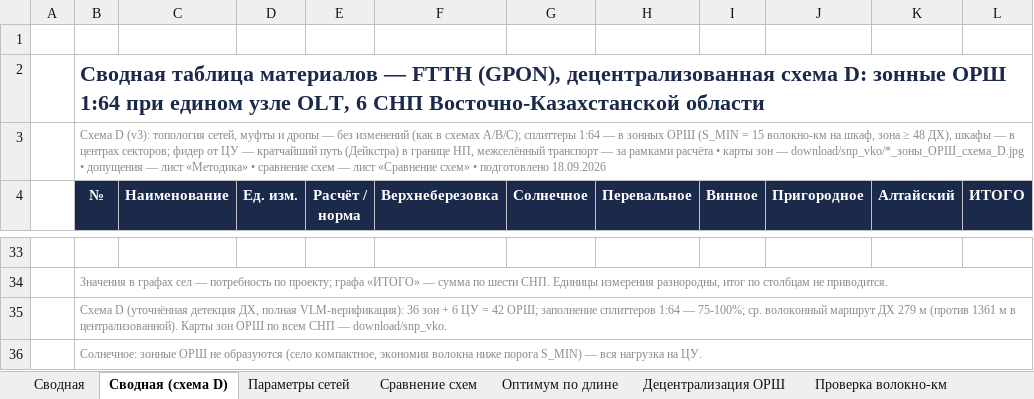
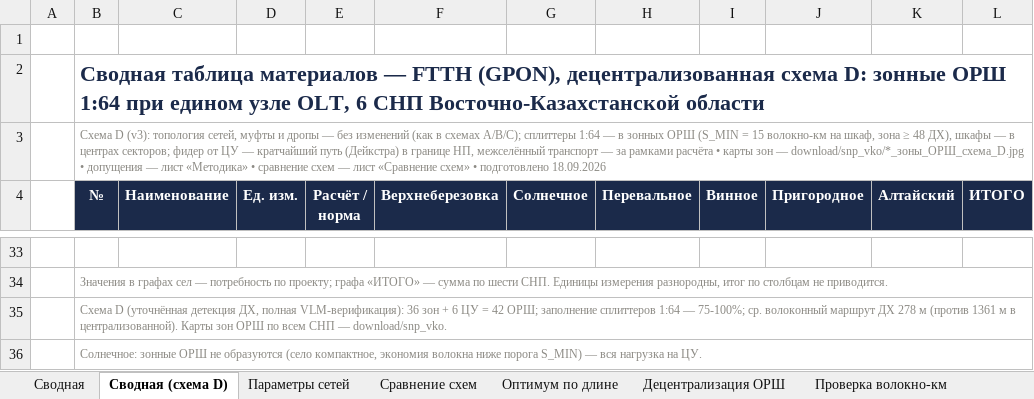
Before and after one commit to lagalsa-pixel/gpon-ftth-planner, an Excel workbook: download/Сводная_таблица_материалов_FTTH_ВКО_каскад.xlsx, sheet Сводная (схема D), drawn as a sheet; only a part is shown, gaps mark what is left out; values as stored, in another font and other column widths than the file's, no borders; the diff covers the shown part only; the diff names each change by its address in the sheet, - before the commit and + after, or states it on an @@ line.

```diff
--- a/download/Сводная_таблица_материалов_FTTH_ВКО_каскад.xlsx (sheet Сводная (схема D))
+++ b/download/Сводная_таблица_материалов_FTTH_ВКО_каскад.xlsx (sheet Сводная (схема D))
-B35 (№): …маршрут ДХ 279 м (против…
+B35 (№): …маршрут ДХ 278 м (против…
```
Also changed, not shown: 11 edited cells elsewhere in this sheet, sheet Децентрализация ОРШ, 51 other files.
